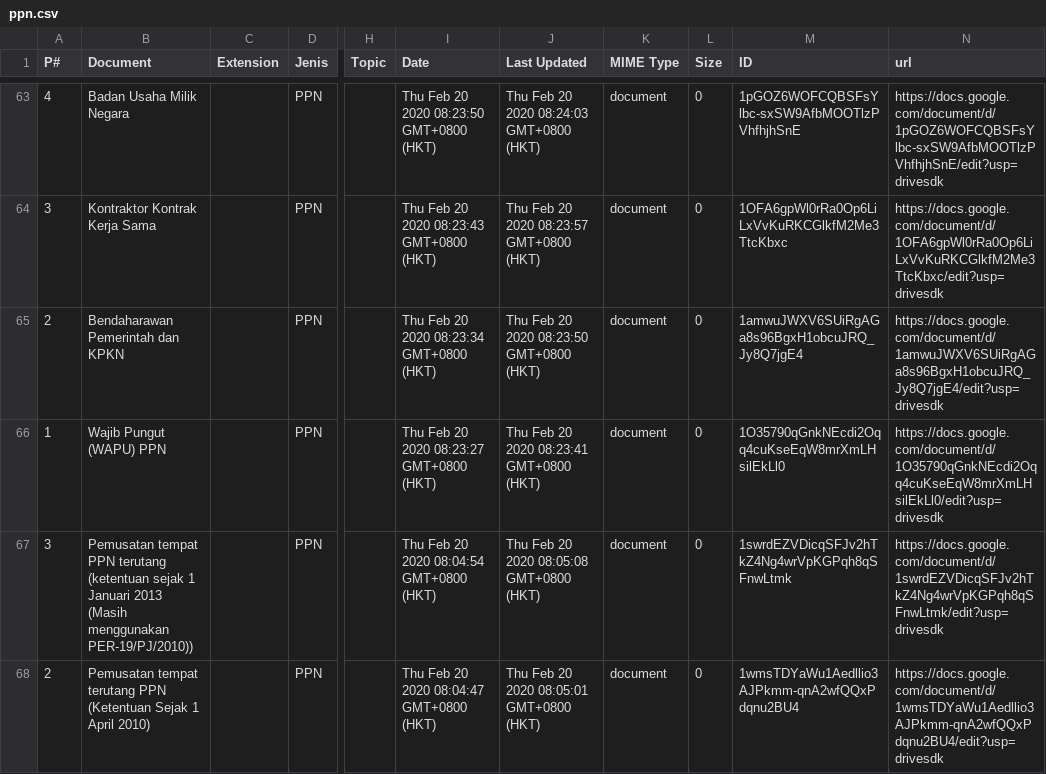
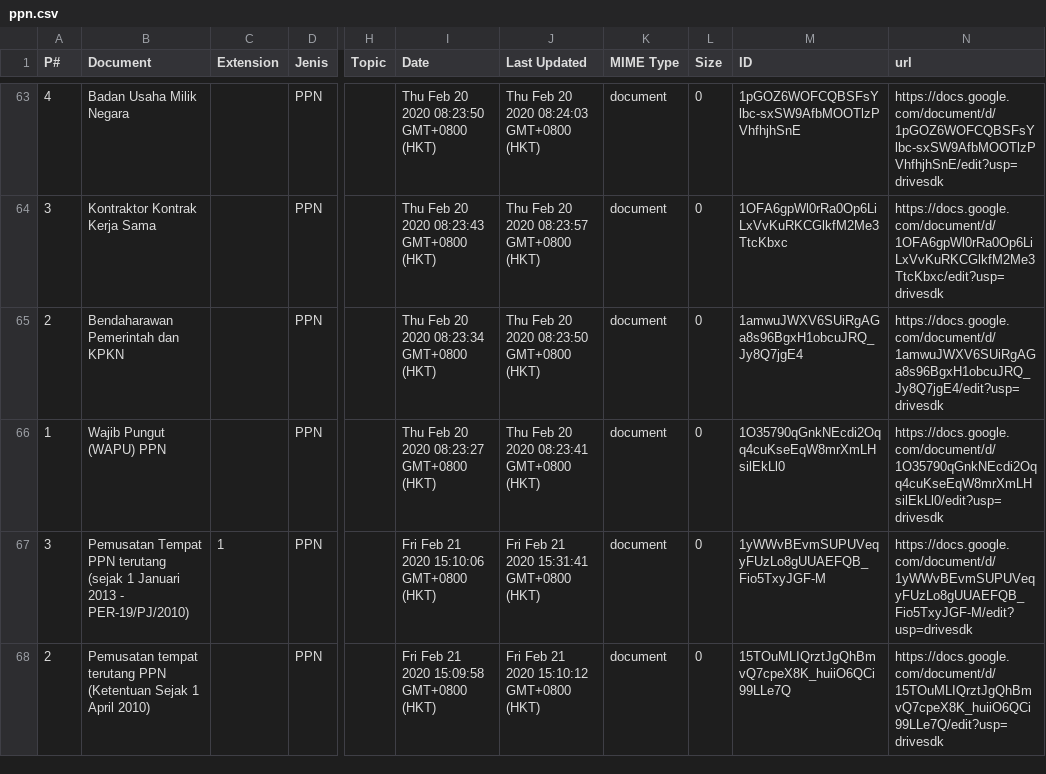
Before and after one commit to kelaspajak/kelaspajak.github.io, a CSV file: _data/ppn.csv, drawn as a sheet; only a part is shown, gaps mark what is left out; the diff covers the shown part only; the diff names each change by its address in the sheet, - before the commit and + after, or states it on an @@ line.

```diff
--- a/_data/ppn.csv
+++ b/_data/ppn.csv
-B67 (Document): Pemusatan tempat PPN terutang (ketentuan sejak 1 Januari 2013 (Masih menggunakan PER-19/PJ/2010))
+B67 (Document): Pemusatan Tempat PPN terutang (sejak 1 Januari 2013 - PER-19/PJ/2010)
-C67 (Extension): (empty)
+C67 (Extension): 1
-I67 (Date): Thu Feb 20 2020 08:04:54 GMT+0800 (HKT)
+I67 (Date): Fri Feb 21 2020 15:10:06 GMT+0800 (HKT)
-J67 (Last Updated): Thu Feb 20 2020 08:05:08 GMT+0800 (HKT)
+J67 (Last Updated): Fri Feb 21 2020 15:31:41 GMT+0800 (HKT)
-M67 (ID): 1swrdEZVDicqSFJv2hTkZ4Ng4wrVpKGPqh8qSFnwLtmk
+M67 (ID): 1yWWvBEvmSUPUVeqyFUzLo8gUUAEFQB_Fio5TxyJGF-M
-N67 (url): https://docs.google.com/document/d/1swrdEZVDicqSFJv2hTkZ4Ng4wrVpKGPqh8qSFnwLtmk/edit?usp=drivesdk
+N67 (url): https://docs.google.com/document/d/1yWWvBEvmSUPUVeqyFUzLo8gUUAEFQB_Fio5TxyJGF-M/edit?usp=drivesdk
-I68 (Date): Thu Feb 20 2020 08:04:47 GMT+0800 (HKT)
+I68 (Date): Fri Feb 21 2020 15:09:58 GMT+0800 (HKT)
-J68 (Last Updated): Thu Feb 20 2020 08:05:01 GMT+0800 (HKT)
+J68 (Last Updated): Fri Feb 21 2020 15:10:12 GMT+0800 (HKT)
-M68 (ID): 1wmsTDYaWu1Aedllio3AJPkmm-qnA2wfQQxPdqnu2BU4
+M68 (ID): 15TOuMLIQrztJgQhBmvQ7cpeX8K_huiiO6QCi99LLe7Q
-N68 (url): https://docs.google.com/document/d/1wmsTDYaWu1Aedllio3AJPkmm-qnA2wfQQxPdqnu2BU4/edit?usp=drivesdk
+N68 (url): https://docs.google.com/document/d/15TOuMLIQrztJgQhBmvQ7cpeX8K_huiiO6QCi99LLe7Q/edit?usp=drivesdk
```
Also changed, not shown: 1 added row, 1 removed row and 71 edited cells elsewhere in this file.
